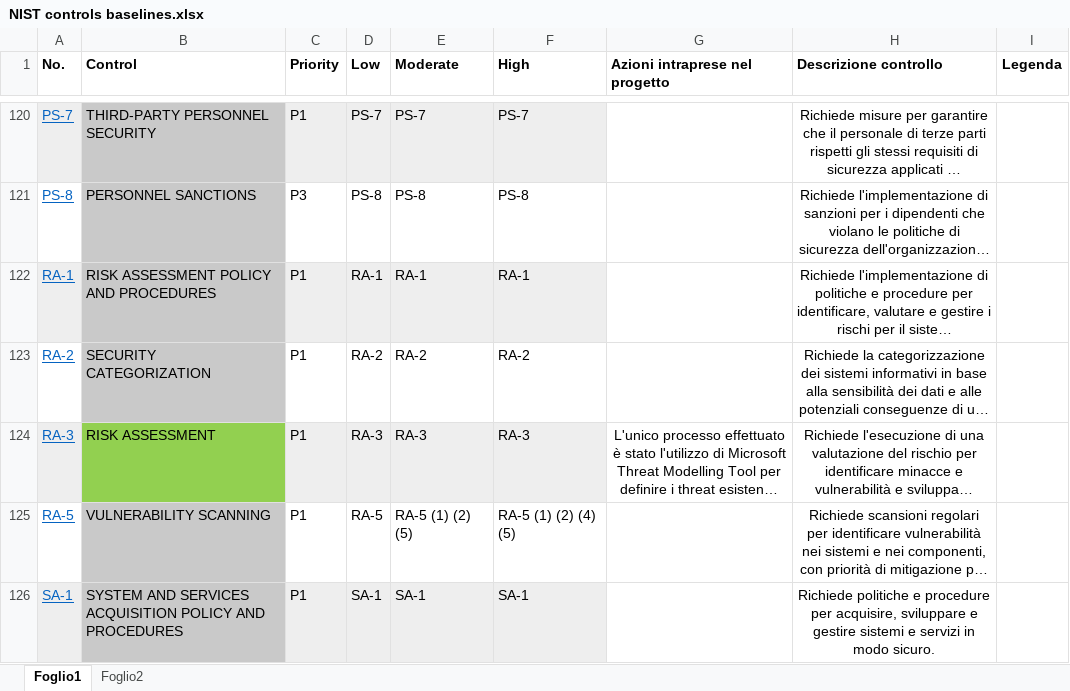
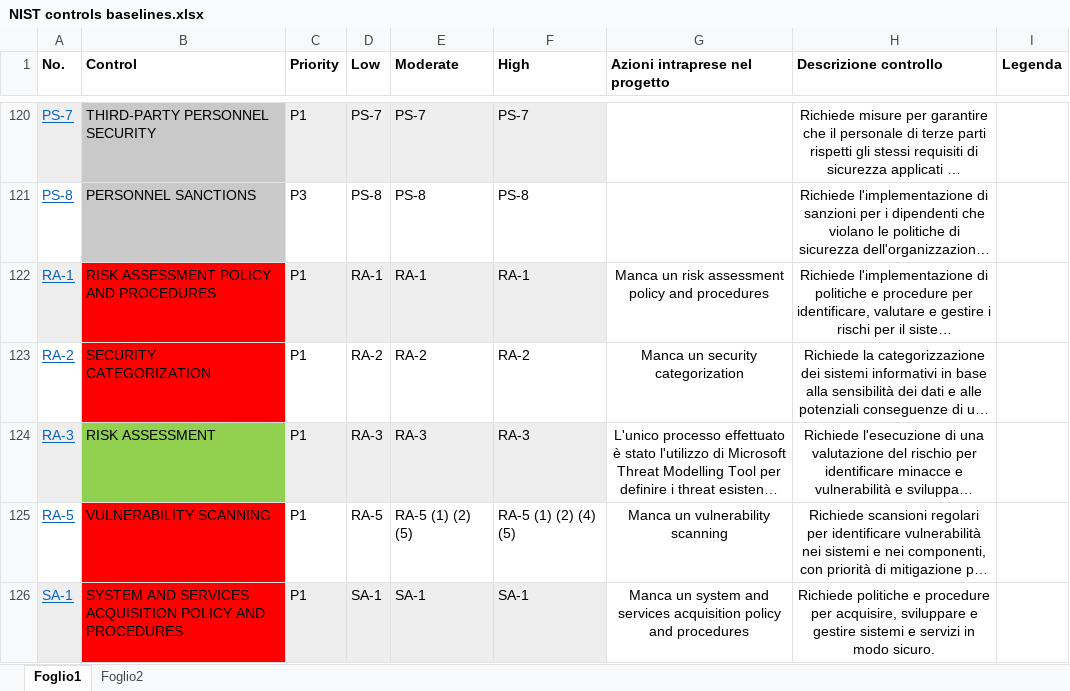
Before and after one commit to GiadaOttaiano/SystemSecurity, an Excel workbook: HW8/NIST controls baselines.xlsx, sheet Foglio1, drawn as a sheet; only a part is shown, gaps mark what is left out; long unchanged cells end in …; values as stored, in another font and other column widths than the file's, no borders; the diff covers the shown part only; the diff names each change by its address in the sheet, - before the commit and + after, or states it on an @@ line.

```diff
--- a/HW8/NIST controls baselines.xlsx (sheet Foglio1)
+++ b/HW8/NIST controls baselines.xlsx (sheet Foglio1)
-B122:B123 fill: #C9C9C9
+B122:B123 fill: #FF0000
-G122 (Azioni intraprese nel progetto): (empty)
+G122 (Azioni intraprese nel progetto): Manca un risk assessment policy and procedures
-G123 (Azioni intraprese nel progetto): (empty)
+G123 (Azioni intraprese nel progetto): Manca un security categorization
-B125:B126 fill: #C9C9C9
+B125:B126 fill: #FF0000
-G125 (Azioni intraprese nel progetto): (empty)
+G125 (Azioni intraprese nel progetto): Manca un vulnerability scanning
-G126 (Azioni intraprese nel progetto): (empty)
+G126 (Azioni intraprese nel progetto): Manca un system and services acquisition policy and procedures
```
Also changed, not shown: 21 edited cells and cell formats elsewhere in this sheet, 5 other files.
